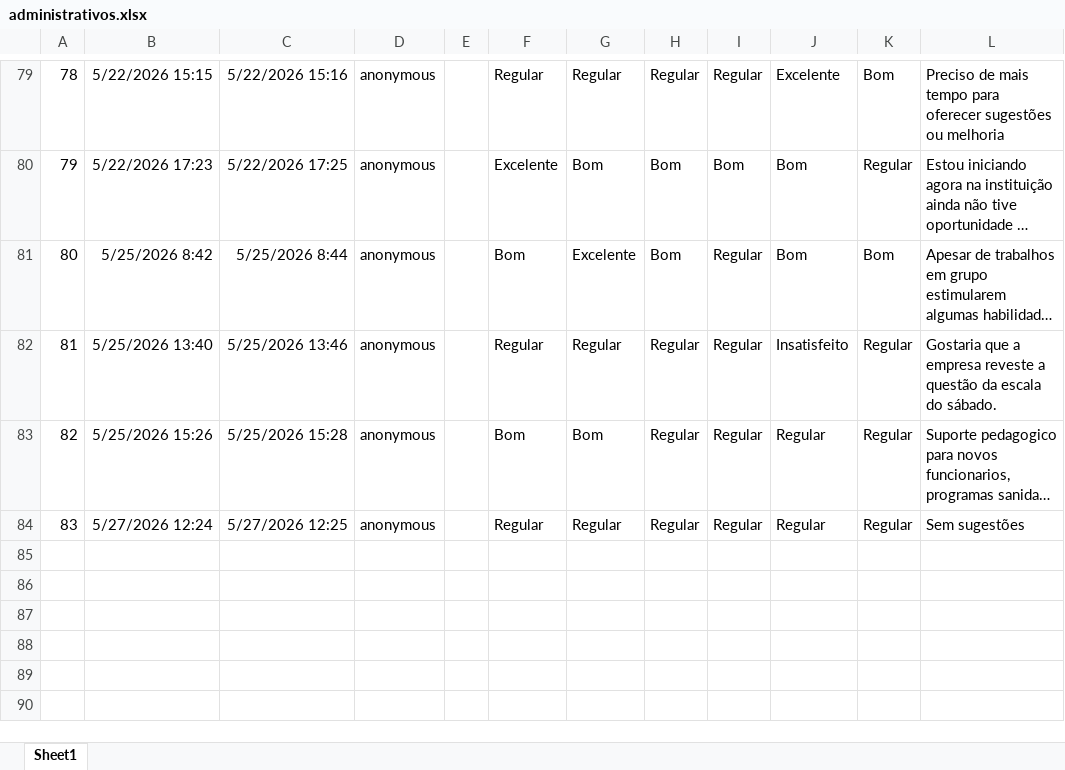
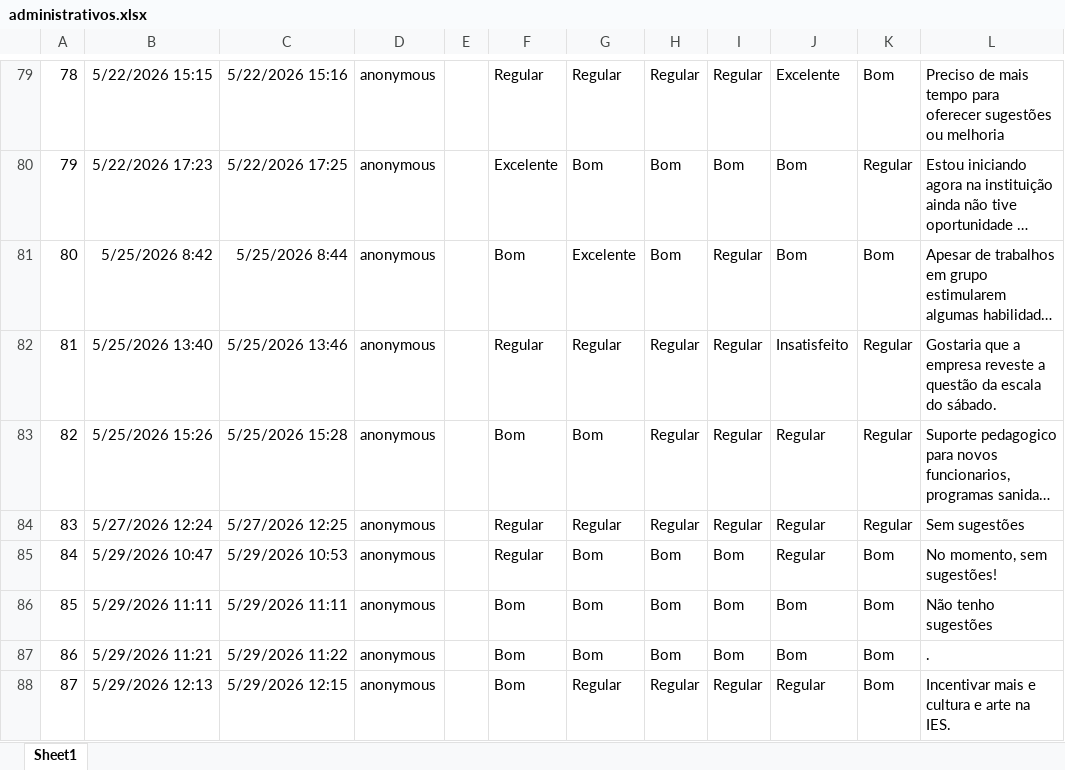
Before and after one commit to drwillsdias/cpa-uni, an Excel workbook: dados/administrativos.xlsx, sheet Sheet1, drawn as a sheet; only a part is shown, gaps mark what is left out; long unchanged cells end in …; values as stored, in another font and other column widths than the file's, no borders; table styles not drawn; the diff names each change by its address in the sheet, - before the commit and + after, or states it on an @@ line.

```diff
--- a/dados/administrativos.xlsx (sheet Sheet1)
+++ b/dados/administrativos.xlsx (sheet Sheet1)
+row 85: 84 | 5/29/2026 10:47 | 5/29/2026 10:53 | anonymous |  | Regular | Bom | Bom | Bom | Regular | Bom | No momento, sem sugestões!
+row 86: 85 | 5/29/2026 11:11 | 5/29/2026 11:11 | anonymous |  | Bom | Bom | Bom | Bom | Bom | Bom | Não tenho sugestões
+row 87: 86 | 5/29/2026 11:21 | 5/29/2026 11:22 | anonymous |  | Bom | Bom | Bom | Bom | Bom | Bom | .
+row 88: 87 | 5/29/2026 12:13 | 5/29/2026 12:15 | anonymous |  | Bom | Regular | Regular | Regular | Regular | Bom | Incentivar mais e cultura e arte na IES.
```
Also changed, not shown: 2 other files.
